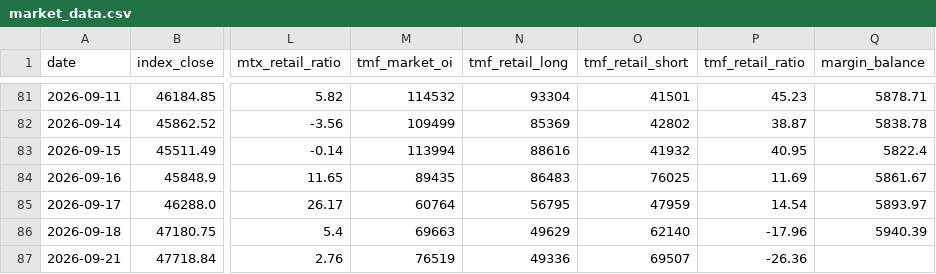
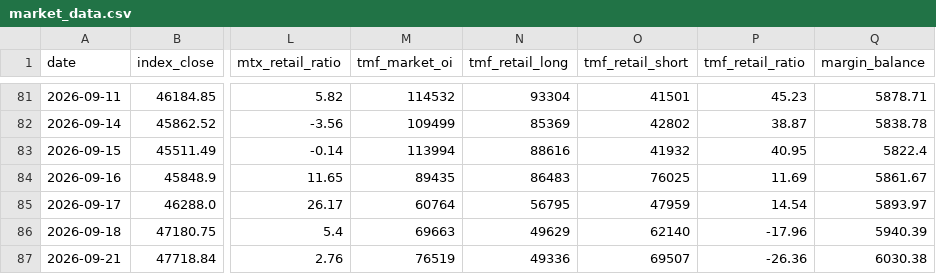
Before and after one commit to ed123698745ed-oss/panhou-charts, a CSV file: data/market_data.csv, drawn as a sheet; only a part is shown, gaps mark what is left out; the diff names each change by its address in the sheet, - before the commit and + after, or states it on an @@ line.

Commit message:
update market data (2026-09-21)

```diff
--- a/data/market_data.csv
+++ b/data/market_data.csv
-Q87 (margin_balance): (empty)
+Q87 (margin_balance): 6030.38
```
